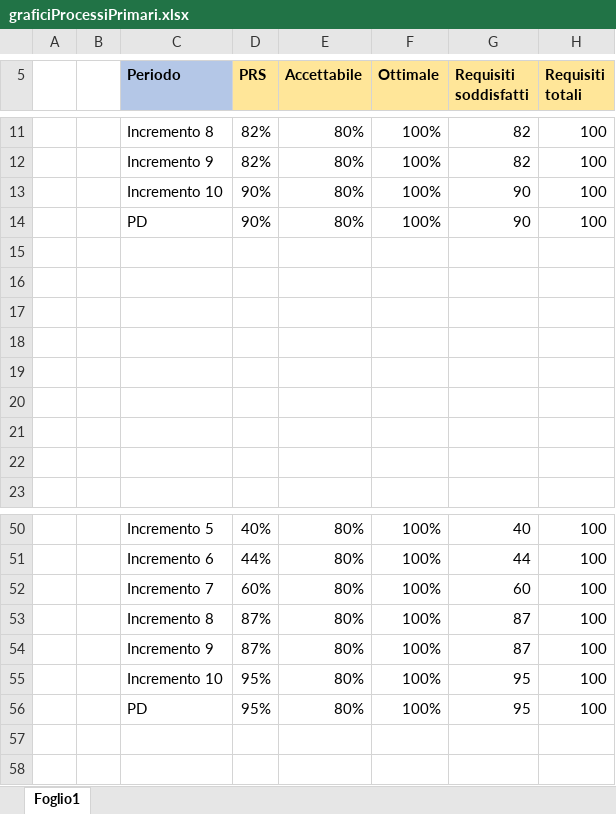
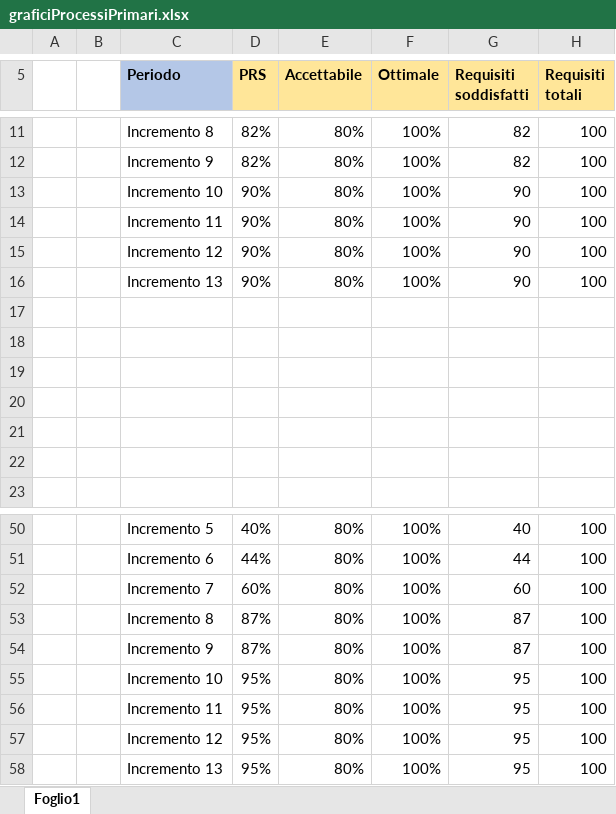
Before and after one commit to Omicron-Team/Documentazione, an Excel workbook: DocumentazioneEsterna/PianoDiQualifica/res/ResocontoAttivitaDiVerifica/res/metriche/grafici/qualitàProcesso/graficiProcessiPrimari.xlsx, sheet Foglio1, drawn as a sheet; only a part is shown, gaps mark what is left out; values as stored, in another font and other column widths than the file's, no borders; charts and pictures not drawn; the diff names each change by its address in the sheet, - before the commit and + after, or states it on an @@ line.

```diff
--- a/DocumentazioneEsterna/PianoDiQualifica/res/ResocontoAttivitaDiVerifica/res/metriche/grafici/qualitàProcesso/graficiProcessiPrimari.xlsx (sheet Foglio1)
+++ b/DocumentazioneEsterna/PianoDiQualifica/res/ResocontoAttivitaDiVerifica/res/metriche/grafici/qualitàProcesso/graficiProcessiPrimari.xlsx (sheet Foglio1)
-C14 (Periodo): PD
+C14 (Periodo): Incremento 11
-row 15: (empty)
+row 15:  |  | Incremento 12 | 90% | 80% | 100% | 90 | 100
-row 16: (empty)
+row 16:  |  | Incremento 13 | 90% | 80% | 100% | 90 | 100
-C56 (Periodo): PD
+C56 (Periodo): Incremento 11
+row 57:  |  | Incremento 12 | 95% | 80% | 100% | 95 | 100
+row 58:  |  | Incremento 13 | 95% | 80% | 100% | 95 | 100
```
Also changed, not shown: charts or pictures, DocumentazioneEsterna/PianoDiQualifica/res/ResocontoAttivitaDiVerifica/res/metriche/grafici/qualitàProcesso/graficiProcessiOrganizzativi.xlsx, DocumentazioneEsterna/PianoDiQualifica/res/ResocontoAttivitaDiVerifica/res/metriche/grafici/qualitàProcesso/graficiProcessiSupporto.xlsx, 1 other file.
